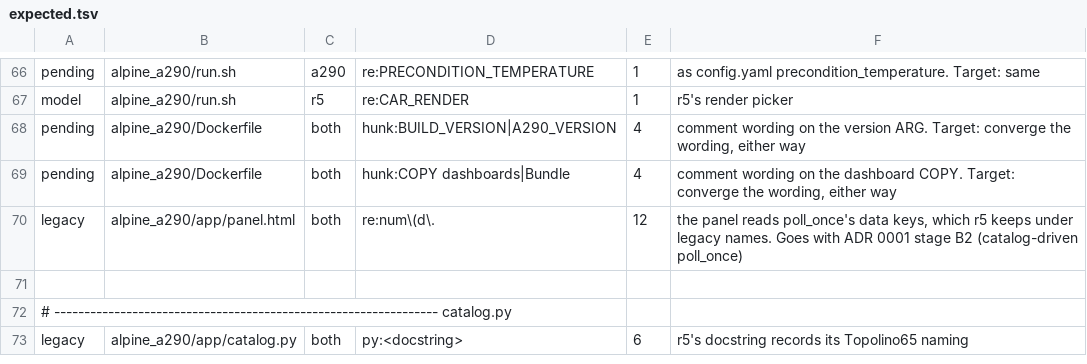
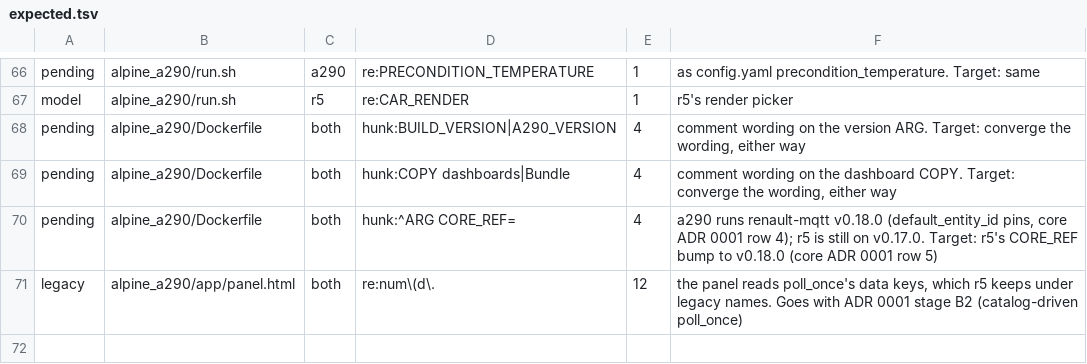
Before and after one commit to MatthewHobbs/a290-ha-addon, a TSV file: scripts/parity/expected.tsv, drawn as a sheet; only a part is shown, gaps mark what is left out; the shorter side is filled out with more unchanged rows; the diff names each change by its address in the sheet, - before the commit and + after, or states it on an @@ line.

Commit message:
feat: pin entity ids with renault-mqtt v0.18.0 (1.28.5) (#168)
* feat: pin entity ids with renault-mqtt v0.18.0 (1.28.5)

Bump CORE_REF from d2379467 (v0.17.0) to 2cc00b46 (v0.18.0, signed tag).
Every discovery config now carries default_entity_id set to the id Home
Assistant already derives from the names, so a device area or rename
cannot prefix the ids the dashboards use (core ADR 0001, row 4 here).

The discovery output differs from v0.17.0 only by that added key: 112 of
112 configs, both location states, 0 other differences. configure() now
rejects a non-ASCII or "&...;" name and a RETIRED_* id its domain still
publishes; the a290 catalog passes both, and needs no RETIRED_BINARY_
SENSORS / RETIRED_BUTTONS / RETIRED_NUMBERS.

The conformance test reads default_entity_id from every published config
and asserts it is <domain>.slug(device name + " " + entity name), that the
pins are exactly the published ids, and that the dashboards reference
those pins. Against v0.17.0 the three new tests fail.

Parity: the CORE_REF lines get a pending entry until r5 bumps (core ADR
0001 row 5).

* docs: say the entity-id pin does not rename an already prefixed entity

```diff
--- a/scripts/parity/expected.tsv
+++ b/scripts/parity/expected.tsv
+row 70: pending | alpine_a290/Dockerfile | both | hunk:^ARG CORE_REF= | 4 | a290 runs renault-mqtt v0.18.0 (default_entity_id pins, core ADR 0001 row 4); r5 is still on v0.17.0. Target: r5's CORE_REF bump to v0.18.0 (core ADR 0001 row 5)
```
Also changed, not shown: 5 other files.
